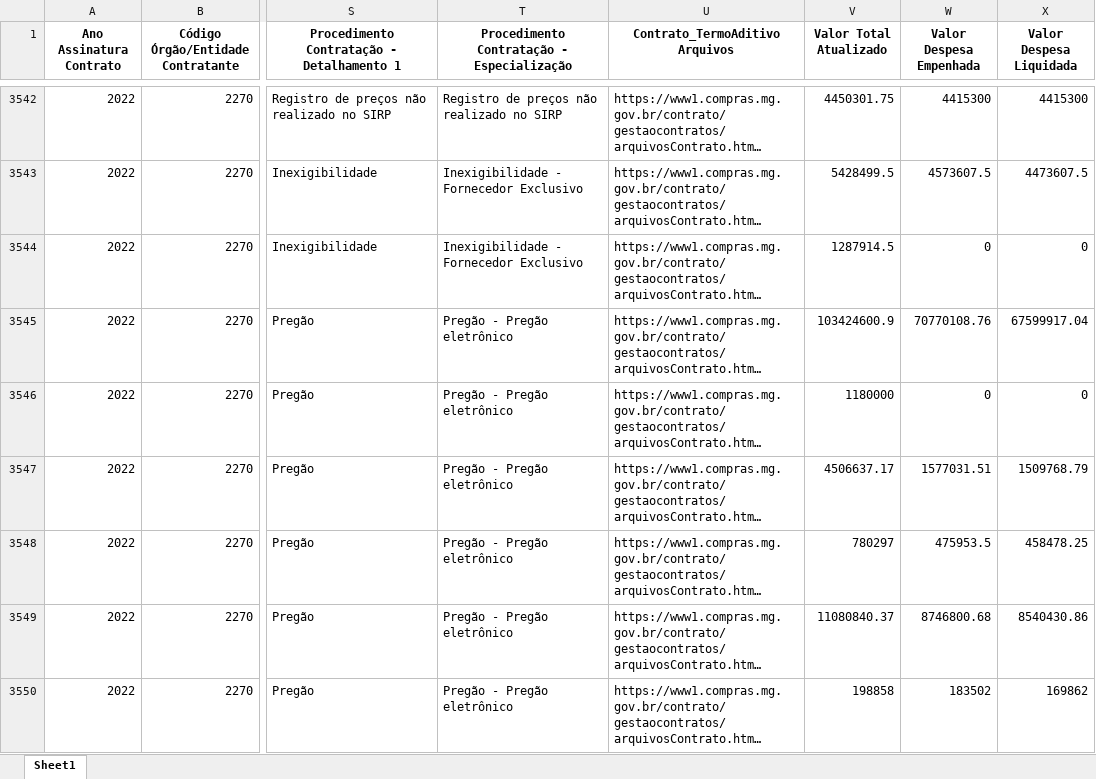
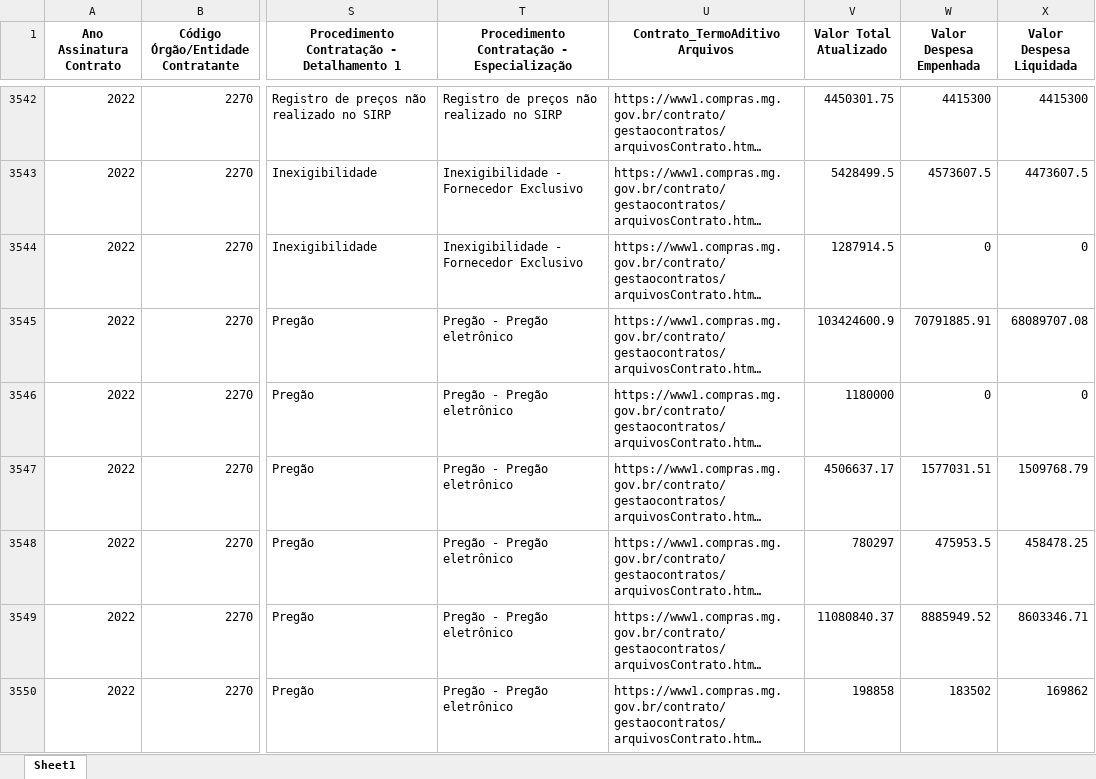
Before and after one commit to transparencia-mg/portal_contratos, an Excel workbook: upload/contratos2022.xlsx, sheet Sheet1, drawn as a sheet; only a part is shown, gaps mark what is left out; long unchanged cells end in …; values as stored, in another font and other column widths than the file's, no borders; the diff covers the shown part only; the diff names each change by its address in the sheet, - before the commit and + after, or states it on an @@ line.

```diff
--- a/upload/contratos2022.xlsx (sheet Sheet1)
+++ b/upload/contratos2022.xlsx (sheet Sheet1)
-W3545 (Valor Despesa Empenhada): 70770108.76
+W3545 (Valor Despesa Empenhada): 70791885.91
-X3545 (Valor Despesa Liquidada): 67599917.04
+X3545 (Valor Despesa Liquidada): 68089707.08
-W3549 (Valor Despesa Empenhada): 8746800.68
+W3549 (Valor Despesa Empenhada): 8885949.52
-X3549 (Valor Despesa Liquidada): 8540430.86
+X3549 (Valor Despesa Liquidada): 8603346.71
```
Also changed, not shown: 249 edited cells elsewhere in this sheet, upload/contratos2023.xlsx, upload/contratos2024.xlsx, 7 other files.
